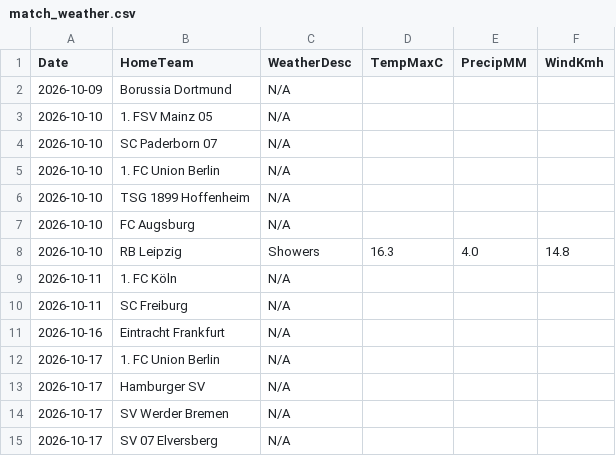
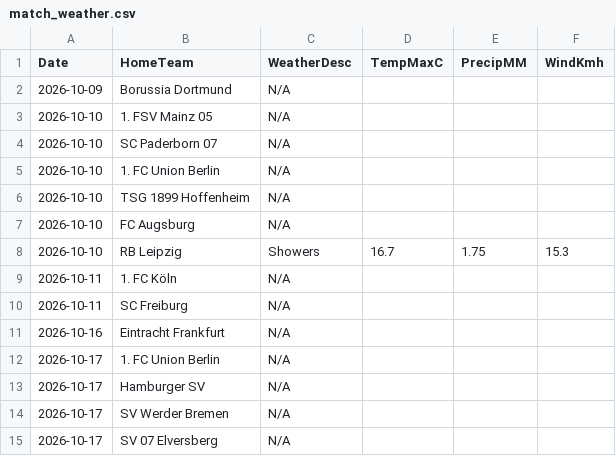
Before and after one commit to gmalbert/bundesliga, a CSV file: data_files/raw/match_weather.csv, drawn as a sheet; only a part is shown.

```diff
--- a/data_files/raw/match_weather.csv
+++ b/data_files/raw/match_weather.csv
@@ -7,3 +7,3 @@ Date,HomeTeam,WeatherDesc,TempMaxC,PrecipMM,WindKmh
 2026-10-10,FC Augsburg,N/A,,,
-2026-10-10,RB Leipzig,Showers,16.3,4.0,14.8
+2026-10-10,RB Leipzig,Showers,16.7,1.75,15.3
 2026-10-11,1. FC Köln,N/A,,,
```
Also changed, not shown: models/poisson_strengths.csv, 2 other files.
